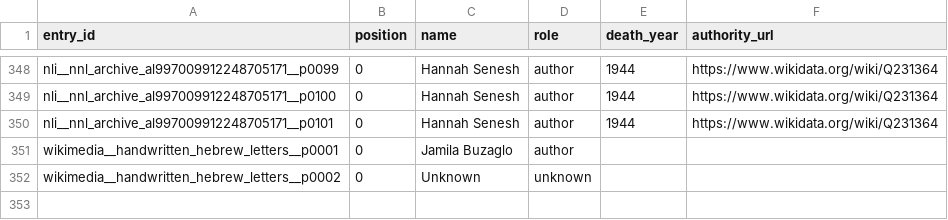
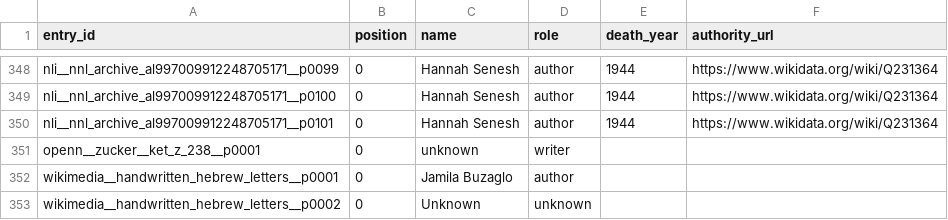
Before and after one commit to HeOCR/hash, a CSV file: exports/creators.csv, drawn as a sheet; only a part is shown, gaps mark what is left out.

```diff
--- a/exports/creators.csv
+++ b/exports/creators.csv
@@ -350,2 +350,3 @@ nli__nnl_archive_al997009912248705171__p0100,0,Hannah Senesh,author,1944,https:/
 nli__nnl_archive_al997009912248705171__p0101,0,Hannah Senesh,author,1944,https://www.wikidata.org/wiki/Q231364
+openn__zucker__ket_z_238__p0001,0,unknown,writer,,
 wikimedia__handwritten_hebrew_letters__p0001,0,Jamila Buzaglo,author,,
```
Also changed, not shown: exports/entries.csv, exports/sources.csv, 5 other files.
